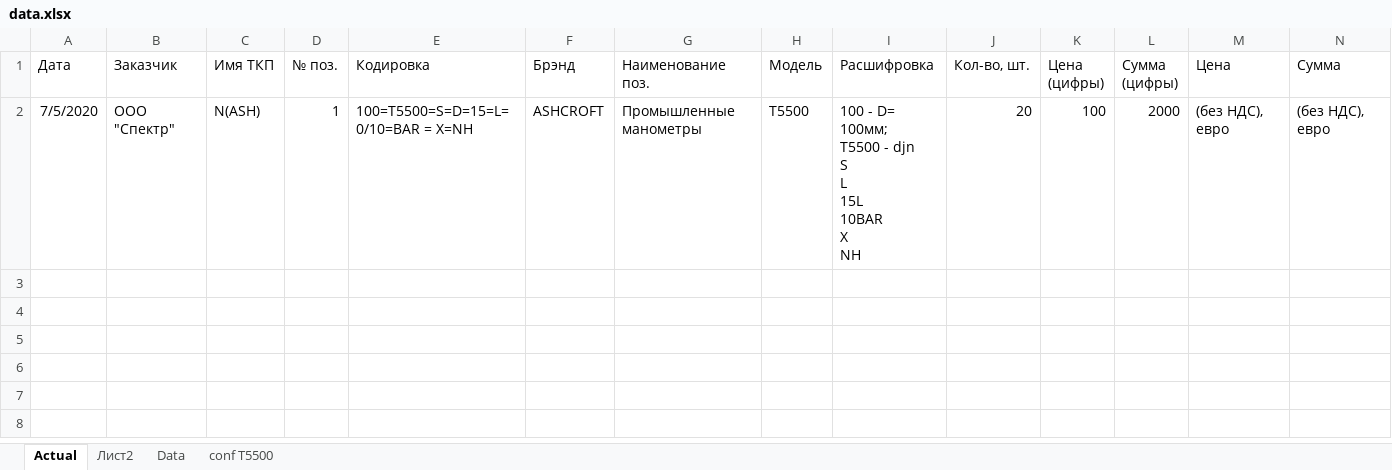
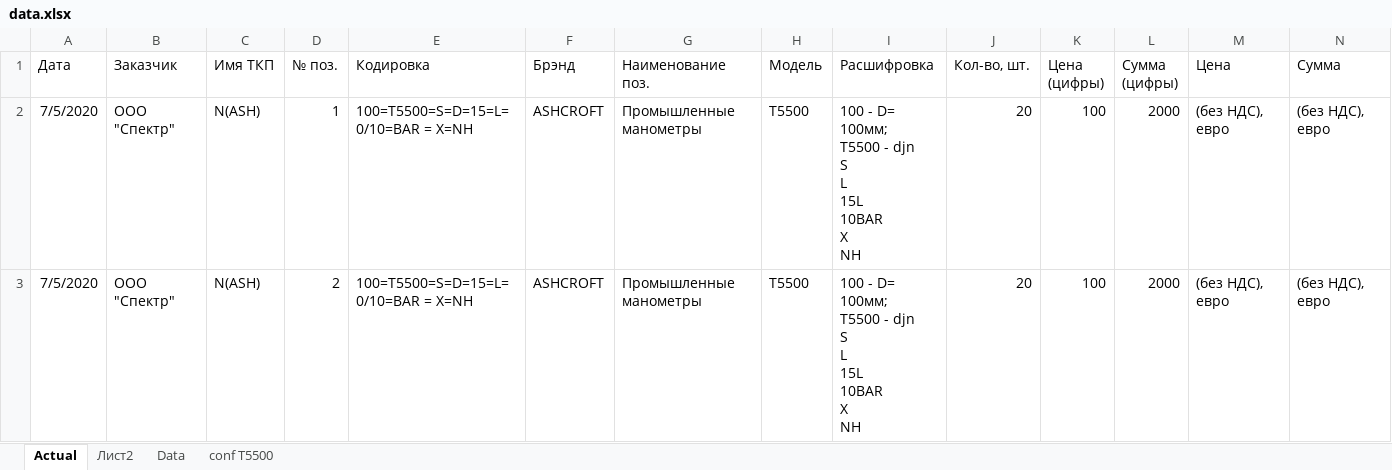
Before and after one commit to Veselovnd88/WorkFiles, an Excel workbook: data.xlsx, sheet Actual, drawn as a sheet; only a part is shown; values as stored, in another font and other column widths than the file's, no borders; rows hold the shown columns only; ↵ is a line break in a cell; the diff names each change by its address in the sheet, - before the commit and + after, or states it on an @@ line.

```diff
--- a/data.xlsx (sheet Actual)
+++ b/data.xlsx (sheet Actual)
+row 3: 7/5/2020 | ООО "Спектр" | N(ASH) | 2 | 100=T5500=S=D=15=L=0/10=BAR = X=NH | ASHCROFT | Промышленные манометры | T5500 | 100 - D= 100мм; ↵ T5500 - djn ↵ S ↵ L ↵ 15L ↵ 10BAR ↵ X ↵ NH | 20 | 100 | 2000 | (без НДС), евро | (без НДС), евро
```
Also changed, not shown: 1 other file.
